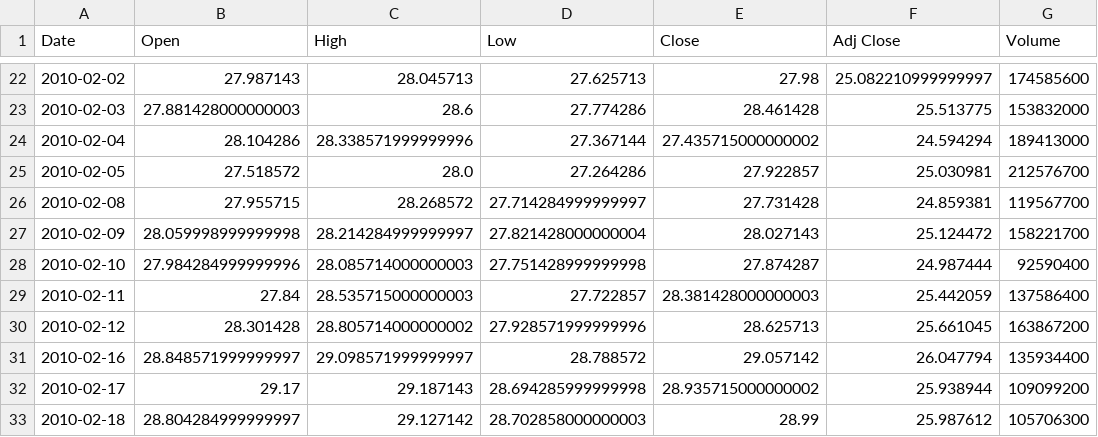
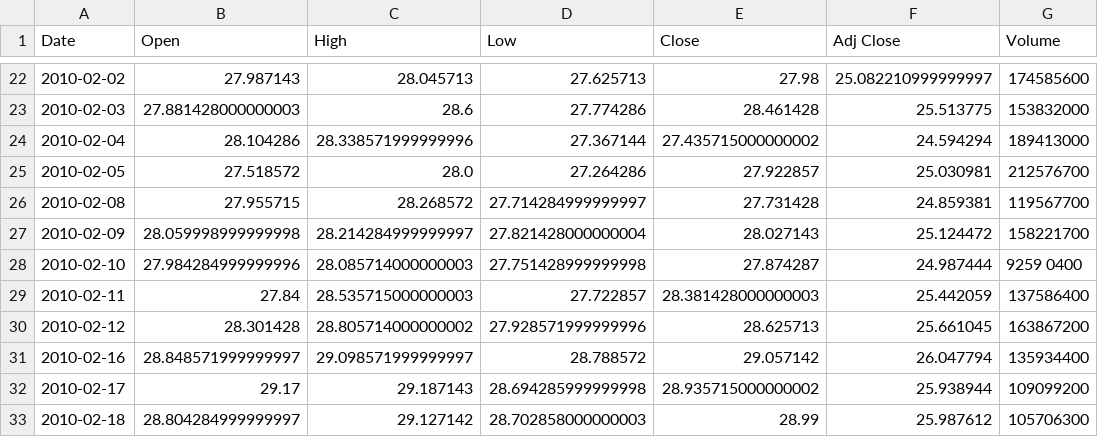
Before and after one commit to aman-gupta-1995/Deep-Reinforcement-Stock-Market-Prediction-, a CSV file: Deep Reinforcement - Stock Market Prediction [Deloitte, Norway]/AAPL.csv, drawn as a sheet; only a part is shown, gaps mark what is left out.

Commit message:
Update AAPL.csv

```diff
--- a/Deep Reinforcement - Stock Market Prediction [Deloitte, Norway]/AAPL.csv
+++ b/Deep Reinforcement - Stock Market Prediction [Deloitte, Norway]/AAPL.csv
@@ -27,3 +27,3 @@ Date,Open,High,Low,Close,Adj Close,Volume
 2010-02-09,28.059998999999998,28.214284999999997,27.821428000000004,28.027143,25.124472,158221700
-2010-02-10,27.984284999999996,28.085714000000003,27.751428999999998,27.874287,24.987444,92590400
+2010-02-10,27.984284999999996,28.085714000000003,27.751428999999998,27.874287,24.987444,9259 0400
 2010-02-11,27.84,28.535715000000003,27.722857,28.381428000000003,25.442059,137586400
```
